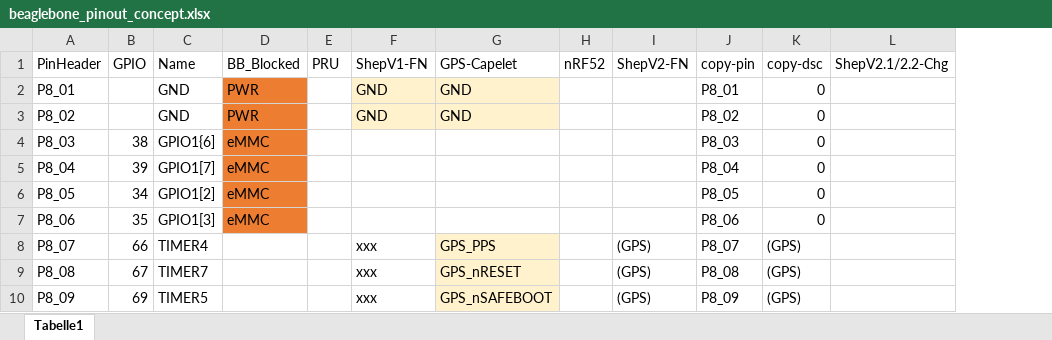
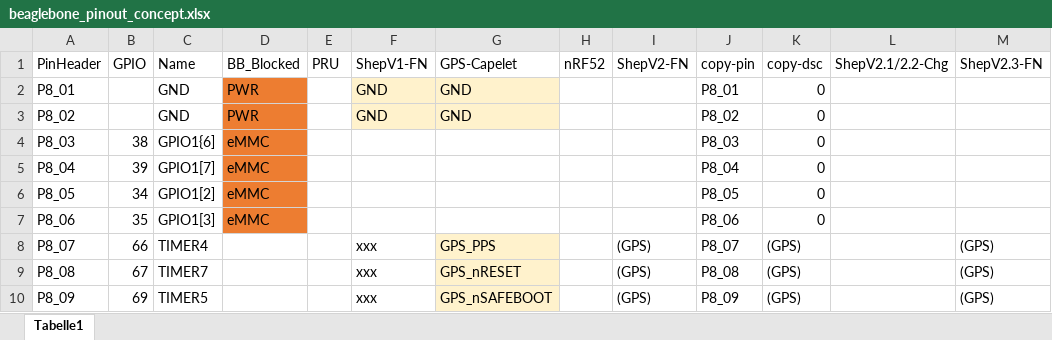
Before and after one commit to orgua/shepherd_v2_planning, an Excel workbook: PCBs/beaglebone_pinout_concept.xlsx, sheet Tabelle1, drawn as a sheet; only a part is shown; values as stored, in another font and other column widths than the file's, no borders; table styles not drawn; the diff names each change by its address in the sheet, - before the commit and + after, or states it on an @@ line.

Commit message:
Update beaglebone_pinout_concept.xlsx

```diff
--- a/PCBs/beaglebone_pinout_concept.xlsx (sheet Tabelle1)
+++ b/PCBs/beaglebone_pinout_concept.xlsx (sheet Tabelle1)
+column M (ShepV2.3-FN), rows 8-10: all (GPS)
```
